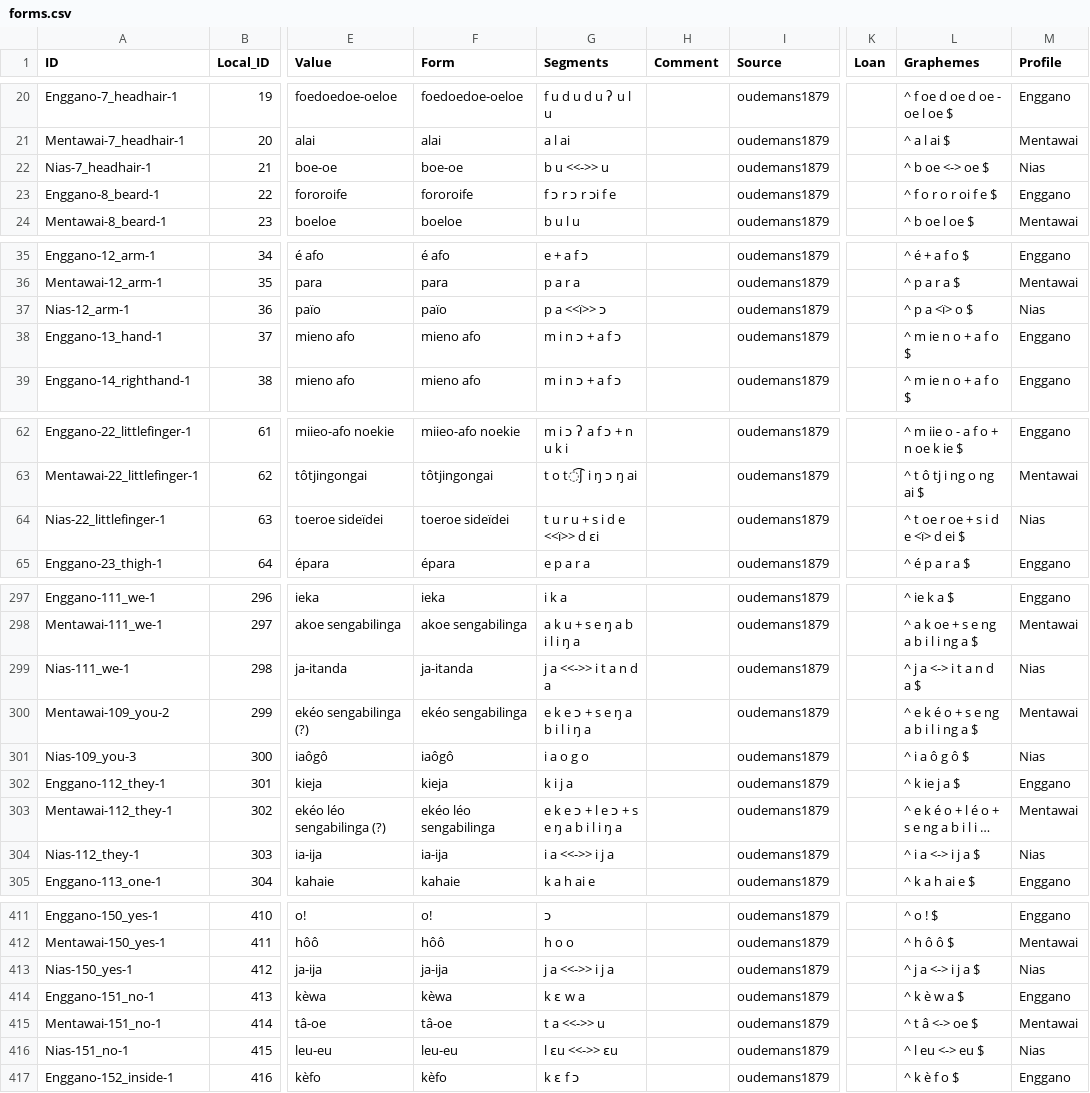
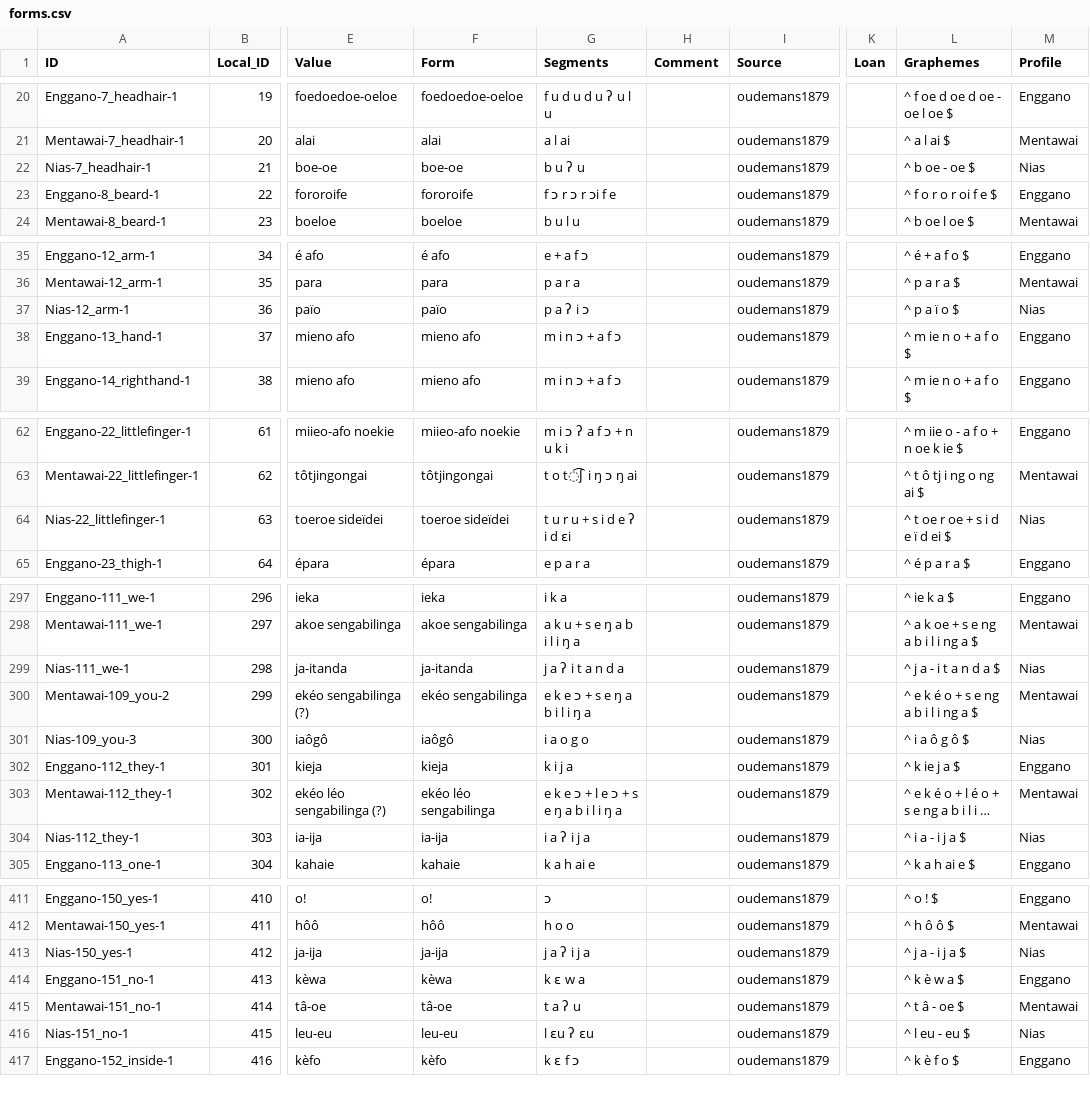
Before and after one commit to engganolang/oudemans-1879, a CSV file: cldf/forms.csv, drawn as a sheet; only a part is shown, gaps mark what is left out; long unchanged cells end in …; the diff covers the shown part only; the diff names each change by its address in the sheet, - before the commit and + after, or states it on an @@ line.

Commit message:
Regenerate CLDF after fixing the orthography profile.

```diff
--- a/cldf/forms.csv
+++ b/cldf/forms.csv
-G22 (Segments): b u <<->> u
+G22 (Segments): b u ʔ u
-L22 (Graphemes): ^ b oe <-> oe $
+L22 (Graphemes): ^ b oe - oe $
-G37 (Segments): p a <<ï>> ɔ
+G37 (Segments): p a ʔ i ɔ
-L37 (Graphemes): ^ p a <ï> o $
+L37 (Graphemes): ^ p a ï o $
-G64 (Segments): t u r u + s i d e <<ï>> d ɛi
+G64 (Segments): t u r u + s i d e ʔ i d ɛi
-L64 (Graphemes): ^ t oe r oe + s i d e <ï> d ei $
+L64 (Graphemes): ^ t oe r oe + s i d e ï d ei $
-G299 (Segments): j a <<->> i t a n d a
+G299 (Segments): j a ʔ i t a n d a
-L299 (Graphemes): ^ j a <-> i t a n d a $
+L299 (Graphemes): ^ j a - i t a n d a $
-G304 (Segments): i a <<->> i j a
+G304 (Segments): i a ʔ i j a
-L304 (Graphemes): ^ i a <-> i j a $
+L304 (Graphemes): ^ i a - i j a $
-G413 (Segments): j a <<->> i j a
+G413 (Segments): j a ʔ i j a
-L413 (Graphemes): ^ j a <-> i j a $
+L413 (Graphemes): ^ j a - i j a $
-G415 (Segments): t a <<->> u
+G415 (Segments): t a ʔ u
-L415 (Graphemes): ^ t â <-> oe $
+L415 (Graphemes): ^ t â - oe $
-G416 (Segments): l ɛu <<->> ɛu
+G416 (Segments): l ɛu ʔ ɛu
-L416 (Graphemes): ^ l eu <-> eu $
+L416 (Graphemes): ^ l eu - eu $
```
Also changed, not shown: 6 edited cells elsewhere in this file, etc/orthography/Mentawai.tsv, etc/orthography/Nias.tsv, 8 other files.
